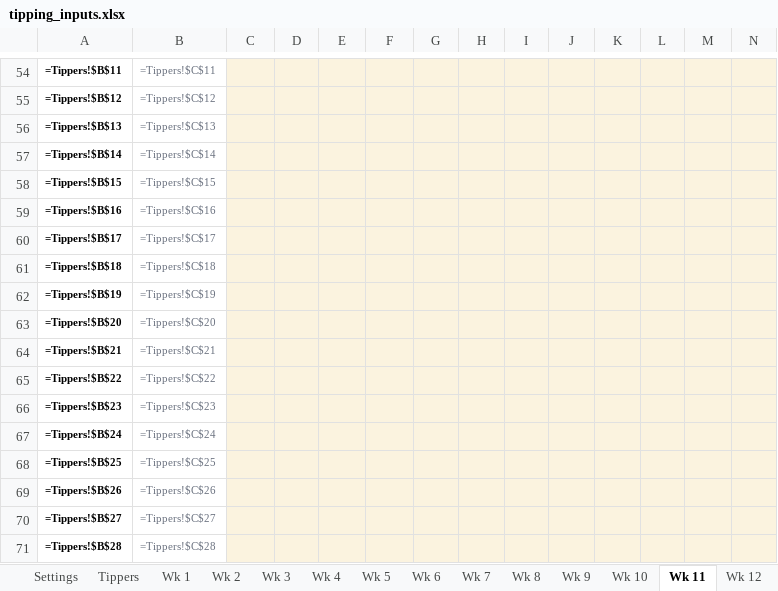
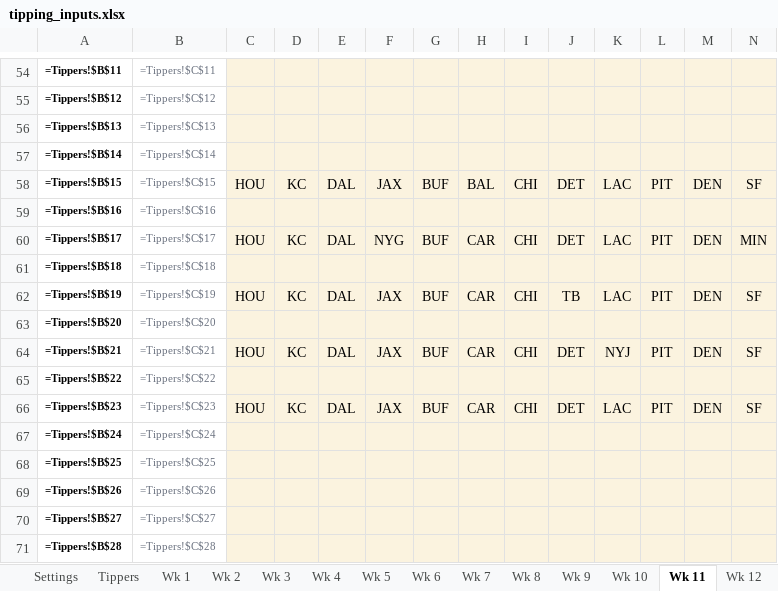
Before and after one commit to THOMASNOONAN155/tios-data, an Excel workbook: nfl-model/inputs/tipping_inputs.xlsx, sheet Wk 11, drawn as a sheet; only a part is shown, gaps mark what is left out; values as stored, in another font and other column widths than the file's, no borders; formulas without a stored value are shown as written; removed rows and columns are numbered as before the commit, all else as after; rows hold the shown columns only; the diff covers the shown part only; the diff names each change by its address in the sheet, - before the commit and + after, or states it on an @@ line.

```diff
--- a/nfl-model/inputs/tipping_inputs.xlsx (sheet Wk 11)
+++ b/nfl-model/inputs/tipping_inputs.xlsx (sheet Wk 11)
-row 58: =Tippers!$B$15 | =Tippers!$C$15
+row 58: =Tippers!$B$15 | =Tippers!$C$15 | HOU | KC | DAL | JAX | BUF | BAL | CHI | DET | LAC | PIT | DEN | SF
-row 60: =Tippers!$B$17 | =Tippers!$C$17
+row 60: =Tippers!$B$17 | =Tippers!$C$17 | HOU | KC | DAL | NYG | BUF | CAR | CHI | DET | LAC | PIT | DEN | MIN
-row 62: =Tippers!$B$19 | =Tippers!$C$19
+row 62: =Tippers!$B$19 | =Tippers!$C$19 | HOU | KC | DAL | JAX | BUF | CAR | CHI | TB | LAC | PIT | DEN | SF
-row 64: =Tippers!$B$21 | =Tippers!$C$21
+row 64: =Tippers!$B$21 | =Tippers!$C$21 | HOU | KC | DAL | JAX | BUF | CAR | CHI | DET | NYJ | PIT | DEN | SF
-row 66: =Tippers!$B$23 | =Tippers!$C$23
+row 66: =Tippers!$B$23 | =Tippers!$C$23 | HOU | KC | DAL | JAX | BUF | CAR | CHI | DET | LAC | PIT | DEN | SF
```
Also changed, not shown: 15 added rows and 15 removed rows elsewhere in this sheet, nfl-model/output/NFL_Model_2026.xlsx.
